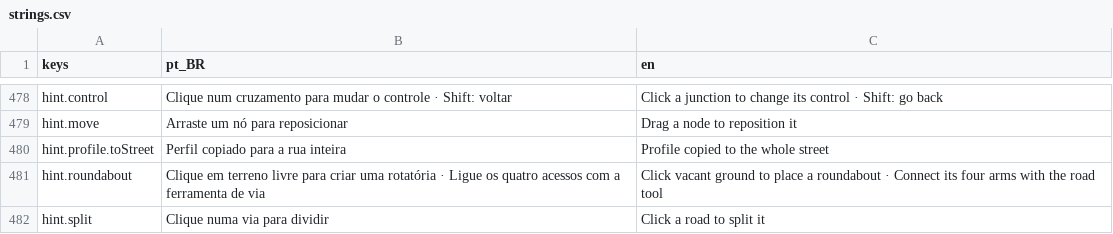
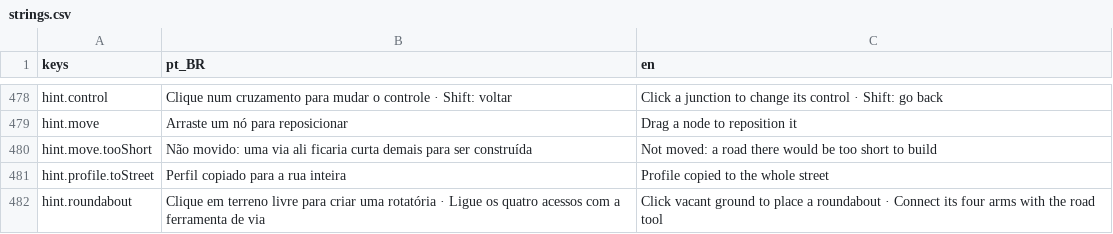
Before and after one commit to designathan1988/city, a CSV file: project/data/i18n/strings.csv, drawn as a sheet; only a part is shown, gaps mark what is left out; the shorter side is filled out with more unchanged rows; the diff names each change by its address in the sheet, - before the commit and + after, or states it on an @@ line.

```diff
--- a/project/data/i18n/strings.csv
+++ b/project/data/i18n/strings.csv
+row 480: hint.move.tooShort | Não movido: uma via ali ficaria curta demais para ser construída | Not moved: a road there would be too short to build
```
Also changed, not shown: 15 other files.
